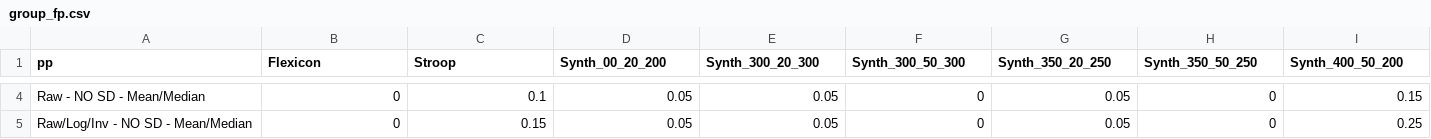
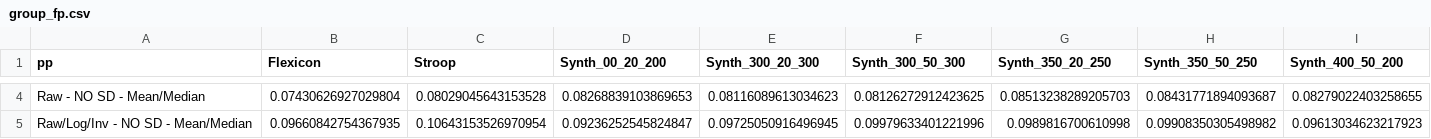
Before and after one commit to zsigmas/rtsimpack, a CSV file: inst/results/group_fp.csv, drawn as a sheet; only a part is shown, gaps mark what is left out; the diff covers the shown part only; the diff names each change by its address in the sheet, - before the commit and + after, or states it on an @@ line.

```diff
--- a/inst/results/group_fp.csv
+++ b/inst/results/group_fp.csv
-B4 (Flexicon): 0
+B4 (Flexicon): 0.07430626927029804
-C4 (Stroop): 0.1
+C4 (Stroop): 0.08029045643153528
-D4 (Synth_00_20_200): 0.05
+D4 (Synth_00_20_200): 0.08268839103869653
-E4 (Synth_300_20_300): 0.05
+E4 (Synth_300_20_300): 0.08116089613034623
-F4 (Synth_300_50_300): 0
+F4 (Synth_300_50_300): 0.08126272912423625
-G4 (Synth_350_20_250): 0.05
+G4 (Synth_350_20_250): 0.08513238289205703
-H4 (Synth_350_50_250): 0
+H4 (Synth_350_50_250): 0.08431771894093687
-I4 (Synth_400_50_200): 0.15
+I4 (Synth_400_50_200): 0.08279022403258655
-B5 (Flexicon): 0
+B5 (Flexicon): 0.09660842754367935
-C5 (Stroop): 0.15
+C5 (Stroop): 0.10643153526970954
-D5 (Synth_00_20_200): 0.05
+D5 (Synth_00_20_200): 0.09236252545824847
-E5 (Synth_300_20_300): 0.05
+E5 (Synth_300_20_300): 0.09725050916496945
-F5 (Synth_300_50_300): 0
+F5 (Synth_300_50_300): 0.09979633401221996
-G5 (Synth_350_20_250): 0.05
+G5 (Synth_350_20_250): 0.0989816700610998
-H5 (Synth_350_50_250): 0
+H5 (Synth_350_50_250): 0.09908350305498982
-I5 (Synth_400_50_200): 0.25
+I5 (Synth_400_50_200): 0.09613034623217923
```
Also changed, not shown: 68 edited cells elsewhere in this file, inst/results/single_fp.csv, 9 other files.
